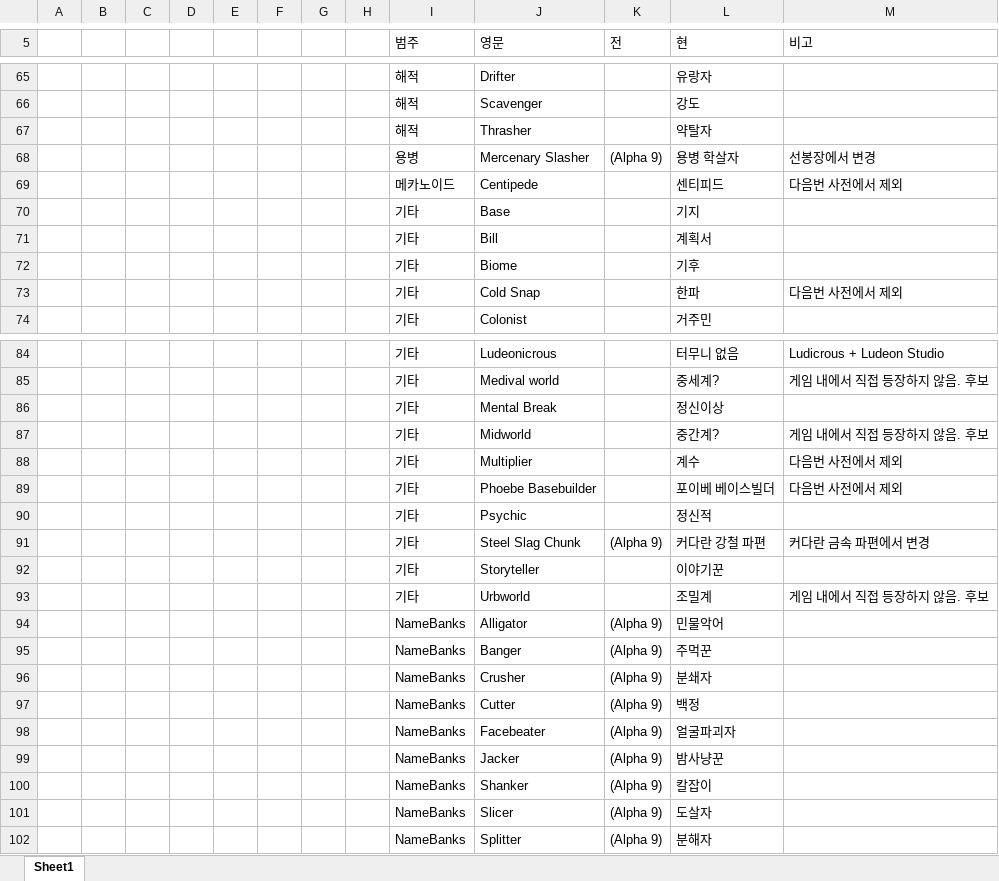
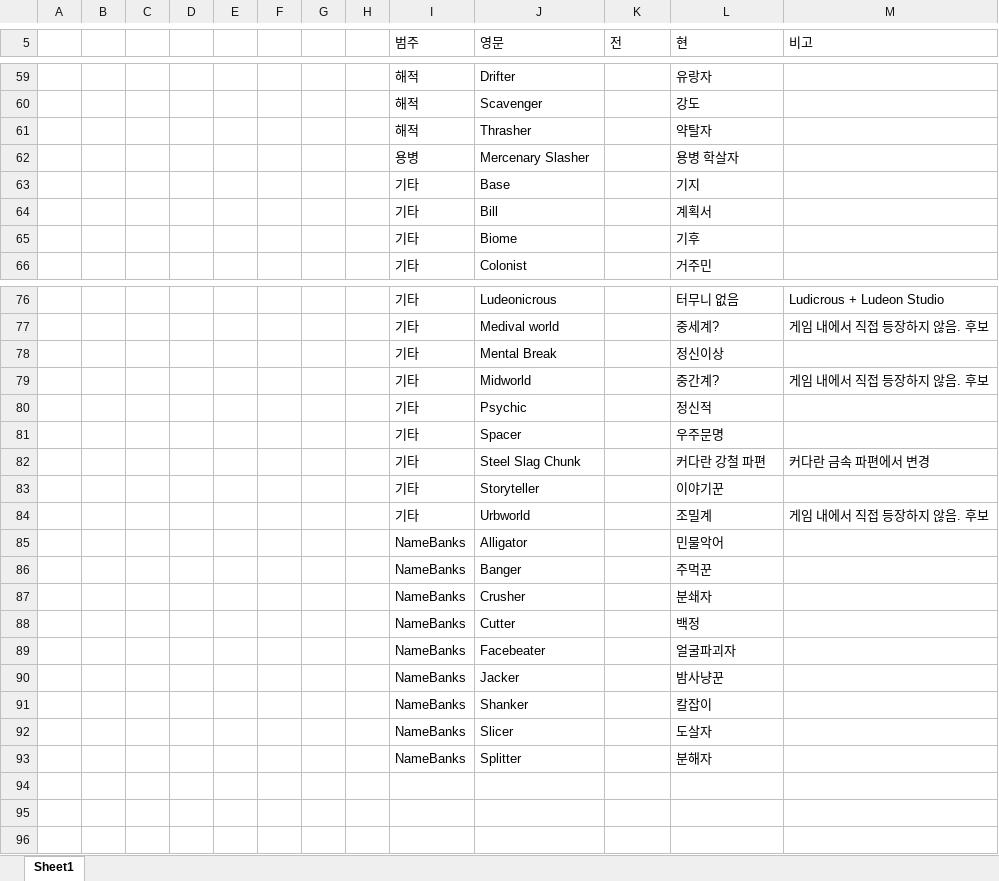
Before and after one commit to Ludeon/RimWorld-Korean, an Excel workbook: Dictionary.xlsx, sheet Sheet1, drawn as a sheet; only a part is shown, gaps mark what is left out; values as stored, in another font and other column widths than the file's, no borders; table styles not drawn; removed rows and columns are numbered as before the commit, all else as after; the diff covers the shown part only; the diff names each change by its address in the sheet, - before the commit and + after, or states it on an @@ line.

```diff
--- a/Dictionary.xlsx (sheet Sheet1)
+++ b/Dictionary.xlsx (sheet Sheet1)
-K62 (전): (Alpha 9)
+K62 (전): (empty)
-M62 (비고): 선봉장에서 변경
+M62 (비고): (empty)
-row 69:  |  |  |  |  |  |  |  | 메카노이드 | Centipede |  | 센티피드 | 다음번 사전에서 제외
-row 73:  |  |  |  |  |  |  |  | 기타 | Cold Snap |  | 한파 | 다음번 사전에서 제외
-row 88:  |  |  |  |  |  |  |  | 기타 | Multiplier |  | 계수 | 다음번 사전에서 제외
-row 89:  |  |  |  |  |  |  |  | 기타 | Phoebe Basebuilder |  | 포이베 베이스빌더 | 다음번 사전에서 제외
+row 81:  |  |  |  |  |  |  |  | 기타 | Spacer |  | 우주문명
-K82 (전): (Alpha 9)
+K82 (전): (empty)
-K85:K93 (전): (Alpha 9)
+K85:K93 (전): (empty)
```
Also changed, not shown: 6 removed rows and 25 edited cells elsewhere in this sheet, 23 other files.
